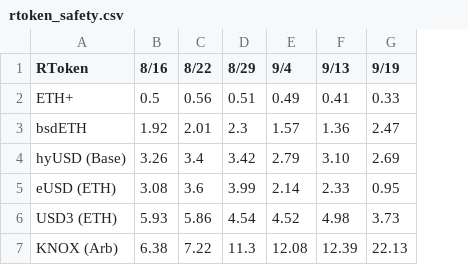
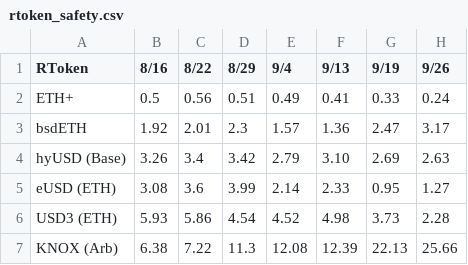
Before and after one commit to maxbettinelli/reserve-health-metrics-v2, a CSV file: rtoken_safety.csv, drawn as a sheet; the diff names each change by its address in the sheet, - before the commit and + after, or states it on an @@ line.

```diff
--- a/rtoken_safety.csv
+++ b/rtoken_safety.csv
+column H (9/26), rows 2-7: 0.24 | 3.17 | 2.63 | 1.27 | 2.28 | 25.66
```
Also changed, not shown: rtoken_liquidity.csv, 2 other files.
